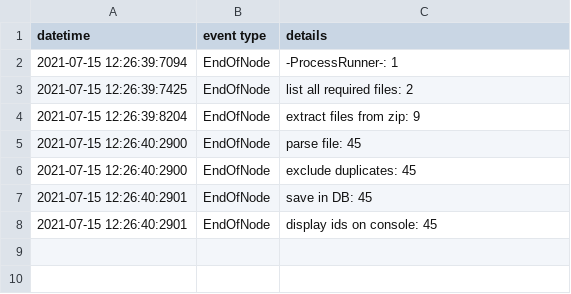
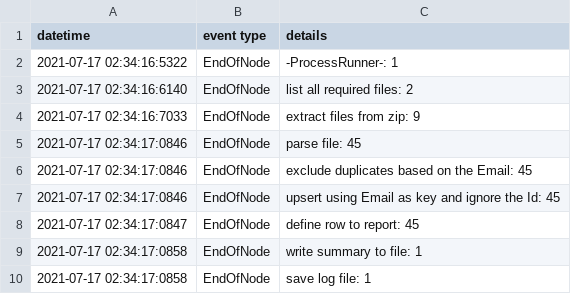
Before and after one commit to paillave/Etl.Net, a CSV file: src/Paillave.Etl.SimpleTutorial/log.csv, drawn as a sheet.

```diff
--- a/src/Paillave.Etl.SimpleTutorial/log.csv
+++ b/src/Paillave.Etl.SimpleTutorial/log.csv
@@ -1,8 +1,10 @@
 datetime,event type,details
-2021-07-15 12:26:39:7094,EndOfNode,-ProcessRunner-: 1
-2021-07-15 12:26:39:7425,EndOfNode,list all required files: 2
-2021-07-15 12:26:39:8204,EndOfNode,extract files from zip: 9
-2021-07-15 12:26:40:2900,EndOfNode,parse file: 45
-2021-07-15 12:26:40:2900,EndOfNode,exclude duplicates: 45
-2021-07-15 12:26:40:2901,EndOfNode,save in DB: 45
-2021-07-15 12:26:40:2901,EndOfNode,display ids on console: 45
+2021-07-17 02:34:16:5322,EndOfNode,-ProcessRunner-: 1
+2021-07-17 02:34:16:6140,EndOfNode,list all required files: 2
+2021-07-17 02:34:16:7033,EndOfNode,extract files from zip: 9
+2021-07-17 02:34:17:0846,EndOfNode,parse file: 45
+2021-07-17 02:34:17:0846,EndOfNode,exclude duplicates based on the Email: 45
+2021-07-17 02:34:17:0846,EndOfNode,upsert using Email as key and ignore the Id: 45
+2021-07-17 02:34:17:0847,EndOfNode,define row to report: 45
+2021-07-17 02:34:17:0858,EndOfNode,write summary to file: 1
+2021-07-17 02:34:17:0858,EndOfNode,save log file: 1
```
Also changed, not shown: 7 other files.
